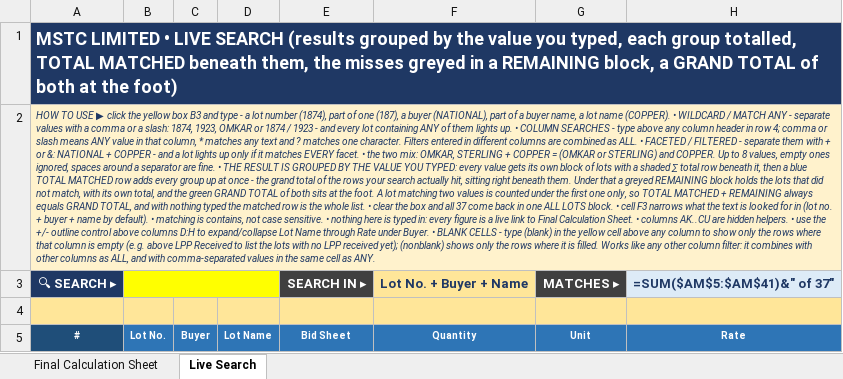
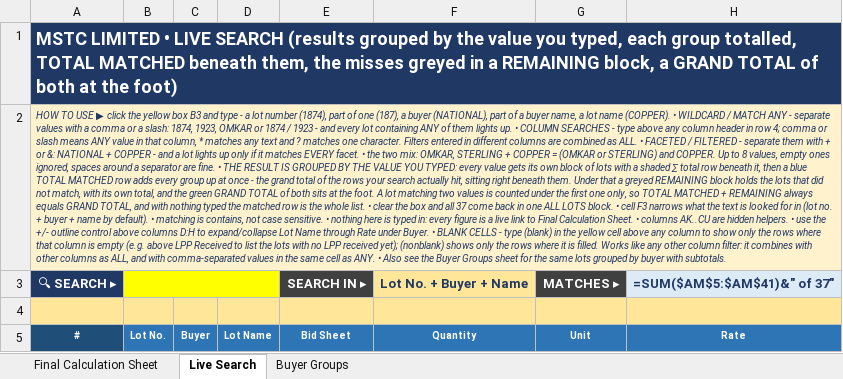
Before and after one commit to piyush4315/09.09.2026, an Excel workbook: Search any withot error.xlsx, sheet Live Search, drawn as a sheet; only a part is shown; values as stored, in another font and other column widths than the file's, no borders; formulas without a stored value are shown as written; conditional formats not drawn; the diff names each change by its address in the sheet, - before the commit and + after, or states it on an @@ line.

Commit message:
Add Buyer Groups sheet: lots grouped by buyer with subtotals
- 13 alphabetical buyer blocks, every figure a live link to
  Final Calculation Sheet (all 37 source rows linked exactly once)
- Navy subtotal row beneath each block (SUM over the block)
- Blue TOTAL row summing the subtotals; green GRAND TOTAL row
  summing the source directly as an independent cross-check
- Styling, column widths, outline, freeze panes and conditional
  formats mirror the Live Search sheet

Co-authored-by: arena-agent <297053741+arena-agent@users.noreply.github.com>

```diff
--- a/Search any withot error.xlsx (sheet Live Search)
+++ b/Search any withot error.xlsx (sheet Live Search)
+sheet tab: Buyer Groups
-A2 (#): …as ANY.
+A2 (#): …as ANY. • Also see the Buyer Groups sheet for the same lots grouped by buyer with subtotals.
```
